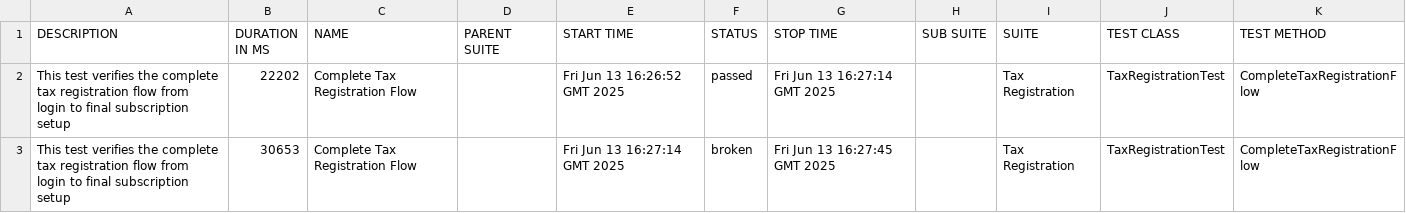
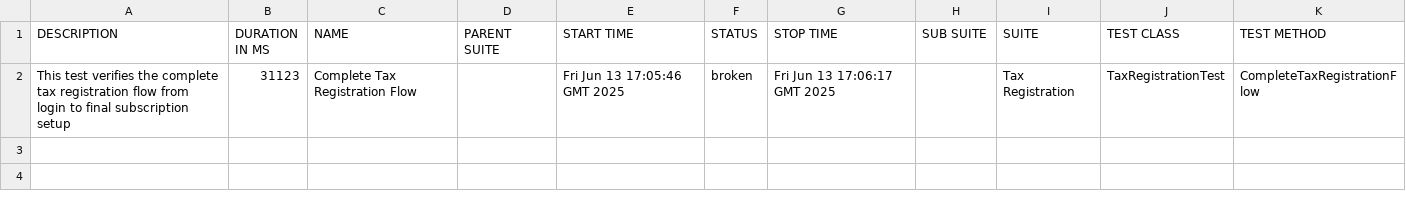
Before and after one commit to gyapeee/homework-2, a CSV file: allure/data/suites.csv, drawn as a sheet.

```diff
--- a/allure/data/suites.csv
+++ b/allure/data/suites.csv
@@ -1,3 +1,2 @@
 "DESCRIPTION","DURATION IN MS","NAME","PARENT SUITE","START TIME","STATUS","STOP TIME","SUB SUITE","SUITE","TEST CLASS","TEST METHOD"
-"This test verifies the complete tax registration flow from login to final subscription setup","22202","Complete Tax Registration Flow","","Fri Jun 13 16:26:52 GMT 2025","passed","Fri Jun 13 16:27:14 GMT 2025","","Tax Registration","TaxRegistrationTest","CompleteTaxRegistrationFlow"
-"This test verifies the complete tax registration flow from login to final subscription setup","30653","Complete Tax Registration Flow","","Fri Jun 13 16:27:14 GMT 2025","broken","Fri Jun 13 16:27:45 GMT 2025","","Tax Registration","TaxRegistrationTest","CompleteTaxRegistrationFlow"
+"This test verifies the complete tax registration flow from login to final subscription setup","31123","Complete Tax Registration Flow","","Fri Jun 13 17:05:46 GMT 2025","broken","Fri Jun 13 17:06:17 GMT 2025","","Tax Registration","TaxRegistrationTest","CompleteTaxRegistrationFlow"
```
Also changed, not shown: 29 other files.
